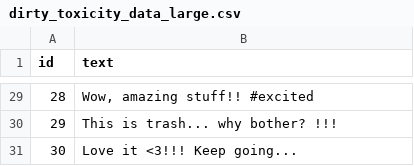
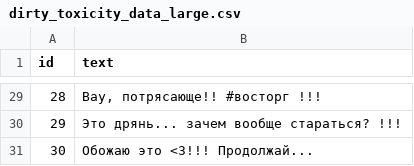
Before and after one commit to SergeyKarpenko1/etl_project, a CSV file: data/raw/dirty_toxicity_data_large.csv, drawn as a sheet; only a part is shown, gaps mark what is left out; the diff covers the shown part only.

```diff
--- a/data/raw/dirty_toxicity_data_large.csv
+++ b/data/raw/dirty_toxicity_data_large.csv
@@ -32,3 +32,3 @@ id,text
-28,"Wow, amazing stuff!! #excited"
-29,  This is trash... why bother? !!!
-30,Love it <3!!! Keep going...
+28,"Вау, потрясающе!! #восторг !!!"
+29,Это дрянь... зачем вообще стараться? !!!
+30,    Обожаю  это  <3!!!  Продолжай...
```
Also changed, not shown: 27 edited cells elsewhere in this file.
